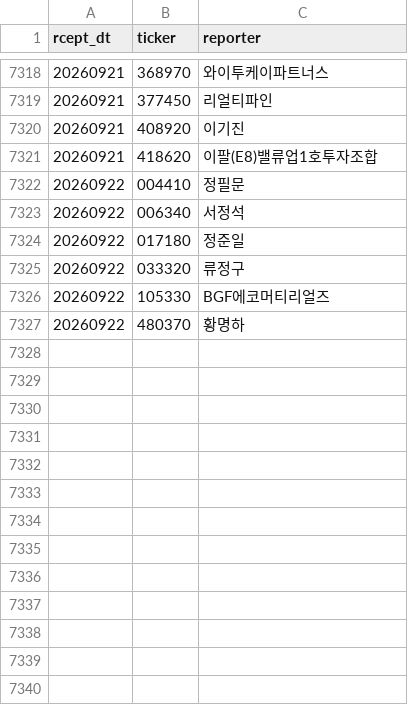
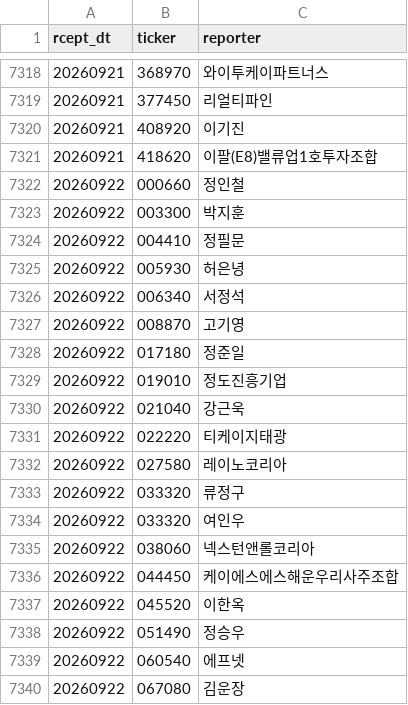
Before and after one commit to bamhobak/kospi-volume, a CSV file: data/insider_recent.csv, drawn as a sheet; only a part is shown, gaps mark what is left out; the shorter side is filled out with more unchanged rows; the diff covers the shown part only; the diff names each change by its address in the sheet, - before the commit and + after, or states it on an @@ line.

Commit message:
data: 2026-09-22

```diff
--- a/data/insider_recent.csv
+++ b/data/insider_recent.csv
+row 7322: 20260922 | 000660 | 정인철
+row 7323: 20260922 | 003300 | 박지훈
+row 7325: 20260922 | 005930 | 허은녕
+row 7327: 20260922 | 008870 | 고기영
+row 7329: 20260922 | 019010 | 정도진흥기업
+row 7330: 20260922 | 021040 | 강근욱
+row 7331: 20260922 | 022220 | 티케이지태광
+row 7332: 20260922 | 027580 | 레이노코리아
+row 7334: 20260922 | 033320 | 여인우
+row 7335: 20260922 | 038060 | 넥스턴앤롤코리아
+row 7336: 20260922 | 044450 | 케이에스에스해운우리사주조합
+row 7337: 20260922 | 045520 | 이한옥
+row 7338: 20260922 | 051490 | 정승우
+row 7339: 20260922 | 060540 | 에프넷
+row 7340: 20260922 | 067080 | 김운장
```
Also changed, not shown: 22 added rows elsewhere in this file, data/buyback_recent.csv, data/credit_recent.csv, 3 other files.
